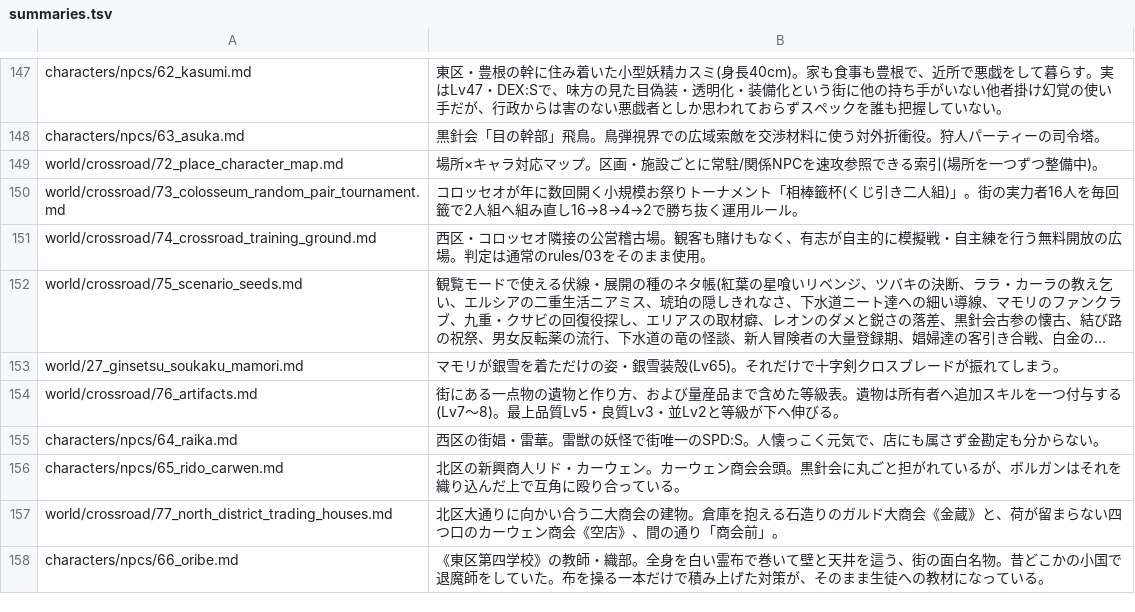
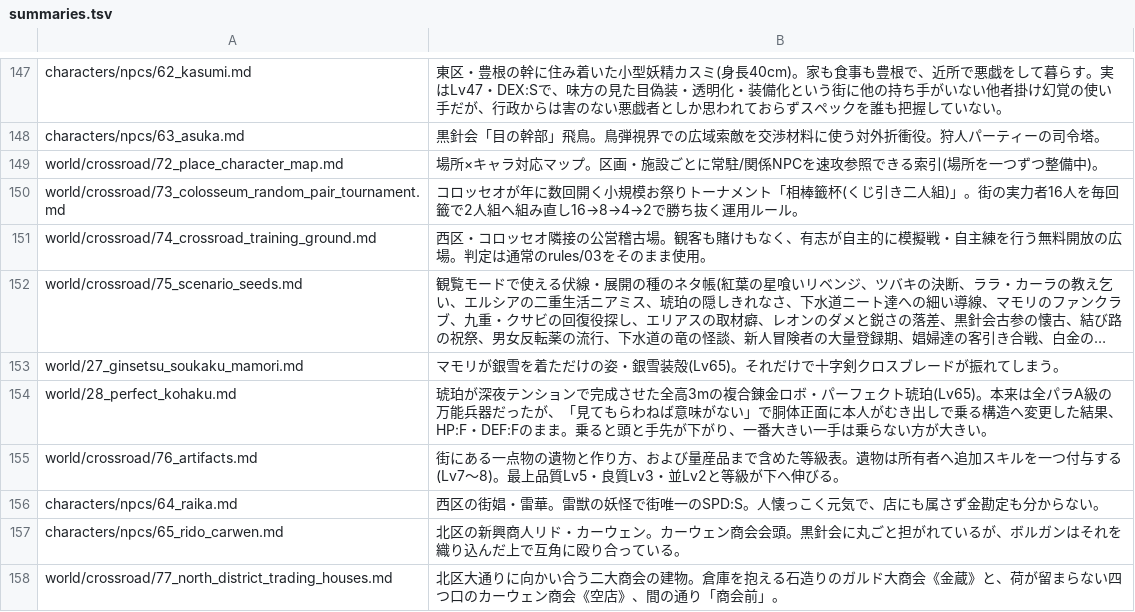
Before and after one commit to akisumann/123, a TSV file: tools/summaries.tsv, drawn as a sheet; only a part is shown, gaps mark what is left out; the shorter side is filled out with more unchanged rows; long unchanged cells end in …; the diff names each change by its address in the sheet, - before the commit and + after, or states it on an @@ line.

```diff
--- a/tools/summaries.tsv
+++ b/tools/summaries.tsv
+row 154: world/28_perfect_kohaku.md | 琥珀が深夜テンションで完成させた全高3mの複合錬金ロボ・パーフェクト琥珀(Lv65)。本来は全パラA級の万能兵器だったが、「見てもらわねば意味がない」で胴体正面に本人がむき出しで乗る構造へ変更した結果、HP:F・DEF:Fのまま。乗ると頭と手先が下がり、一番大きい一手は乗らない方が大きい。
```
Also changed, not shown: 6 other files.
